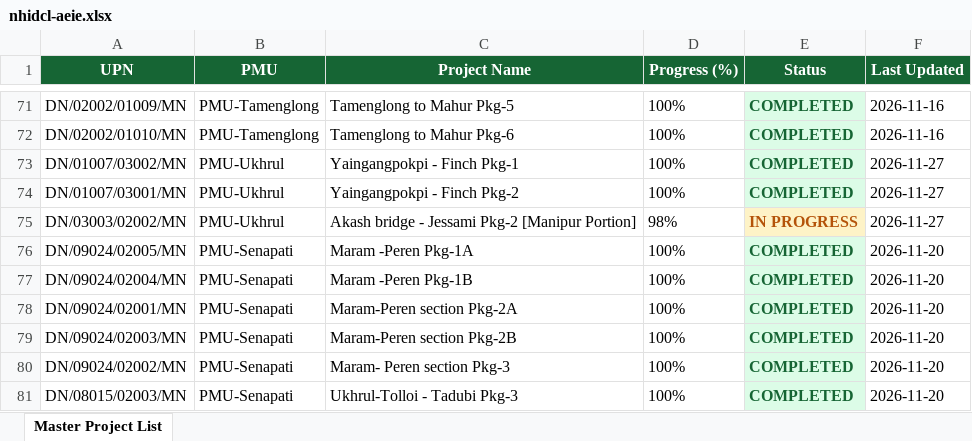
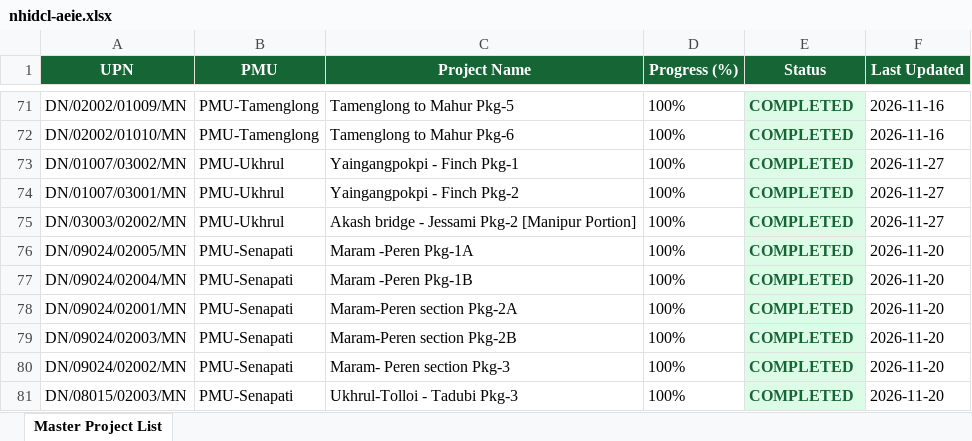
Before and after one commit to manojcivil2017-bit/manojdashboard, an Excel workbook: history/2026-11-27/nhidcl-aeie.xlsx, sheet Master Project List, drawn as a sheet; only a part is shown, gaps mark what is left out; values as stored, in another font and other column widths than the file's, no borders; the diff names each change by its address in the sheet, - before the commit and + after, or states it on an @@ line.

Commit message:
Auto-sync from portals (27 Nov 2026 17:19): NHAI PD Rating, NHIDCL AE/IE Consultant Rating, MoRTH DPR Consultant Rating, MoRTH AE/IE Consultant Rating

```diff
--- a/history/2026-11-27/nhidcl-aeie.xlsx (sheet Master Project List)
+++ b/history/2026-11-27/nhidcl-aeie.xlsx (sheet Master Project List)
-D75 (Progress (%)): 98%
+D75 (Progress (%)): 100%
-E75 (Status): IN PROGRESS
+E75 (Status): COMPLETED
@@ E75 fill: #FEF3C7 → #DCFCE7, text colour: #B45309 → #166534 @@
```
Also changed, not shown: history/2026-11-27/morth-aeie.xlsx, history/2026-11-27/nhai-pd.xlsx, 6 other files.
